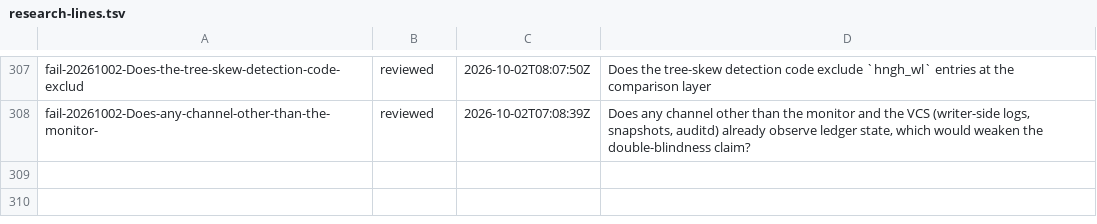
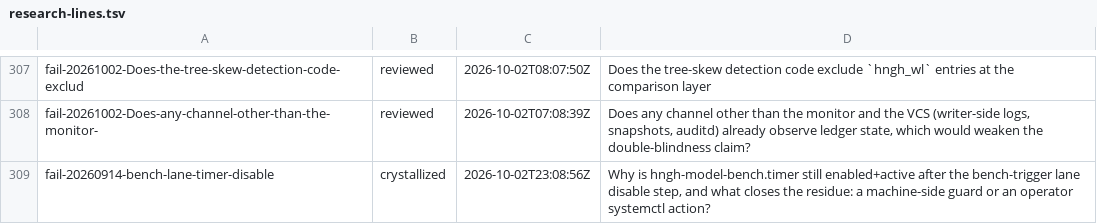
Before and after one commit to boundring/hngh, a TSV file: automation/research-lines.tsv, drawn as a sheet; only a part is shown, gaps mark what is left out; the diff names each change by its address in the sheet, - before the commit and + after, or states it on an @@ line.

Commit message:
research: fail-20260914-bench-lane-timer-disable crystallized

```diff
--- a/automation/research-lines.tsv
+++ b/automation/research-lines.tsv
+row 309: fail-20260914-bench-lane-timer-disable | crystallized | 2026-10-02T23:08:56Z | Why is hngh-model-bench.timer still enabled+active after the bench-trigger lane disable step, and what closes the residue: a machine-side guard or an operator systemctl action?
```
Also changed, not shown: 1 other file.
